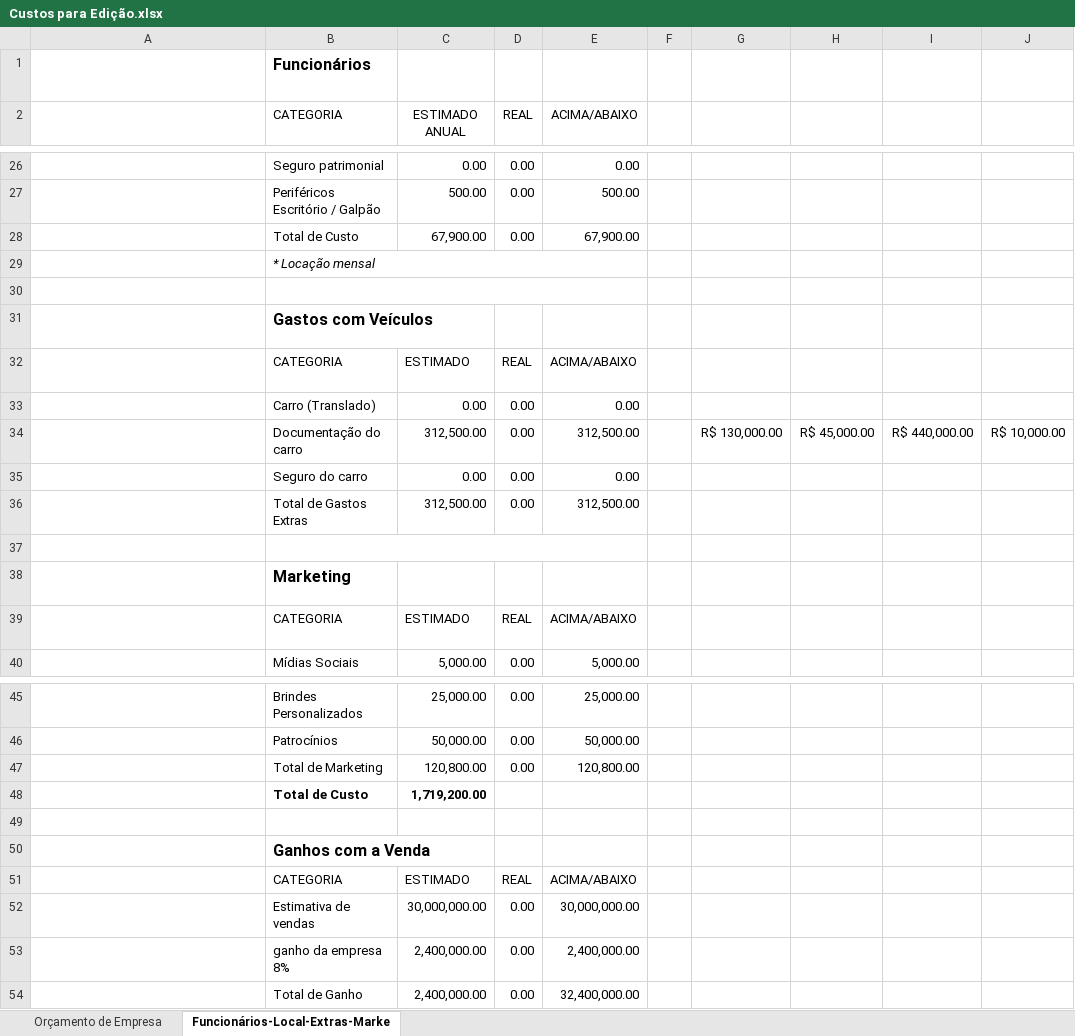
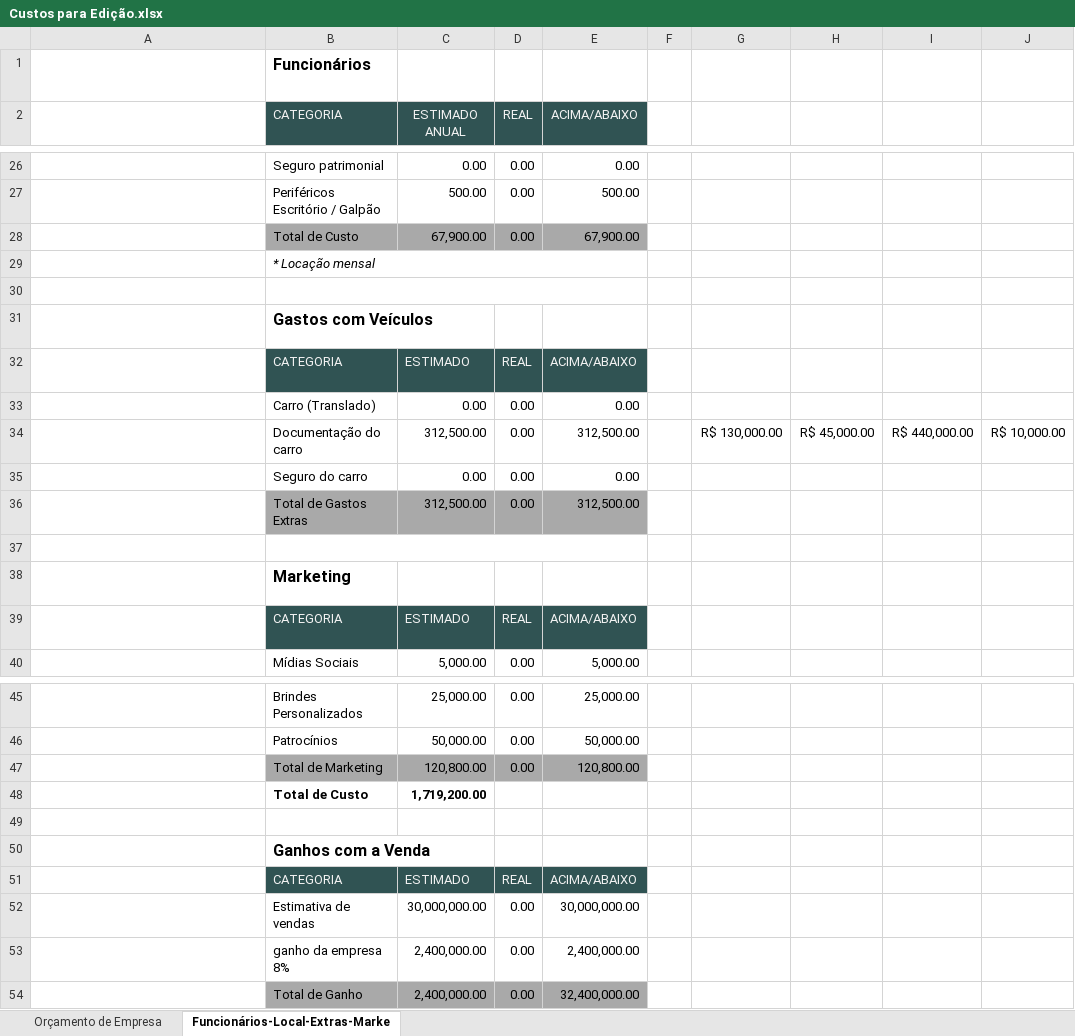
Before and after one commit to IsmaelMoura/projeto-integrador-senac, an Excel workbook: Custos para Edição.xlsx, sheet Funcionários-Local-Extras-Marke, drawn as a sheet; only a part is shown, gaps mark what is left out; long unchanged cells end in …; values as stored, in another font and other column widths than the file's, no borders; conditional formats and table styles not drawn; the diff covers the shown part only; the diff names each change by its address in the sheet, - before the commit and + after, or states it on an @@ line.

Commit message:
Planilha de custo atualizada

```diff
--- a/Custos para Edição.xlsx (sheet Funcionários-Local-Extras-Marke)
+++ b/Custos para Edição.xlsx (sheet Funcionários-Local-Extras-Marke)
@@ B2:E2 fill: none → #305353, text colour: black → #F2F2F2 @@
-B28:E28 fill: none
+B28:E28 fill: #A9A9A9
@@ B32:E32 fill: none → #305353, text colour: black → #F2F2F2 @@
-B36:E36 fill: none
+B36:E36 fill: #A9A9A9
@@ B39:E39 fill: none → #305353, text colour: black → #F2F2F2 @@
-B47:E47 fill: none
+B47:E47 fill: #A9A9A9
@@ B51:E51 fill: none → #305353, text colour: black → #F2F2F2 @@
-B54:E54 fill: none
+B54:E54 fill: #A9A9A9
```
Also changed, not shown: cell formats elsewhere in this sheet.
